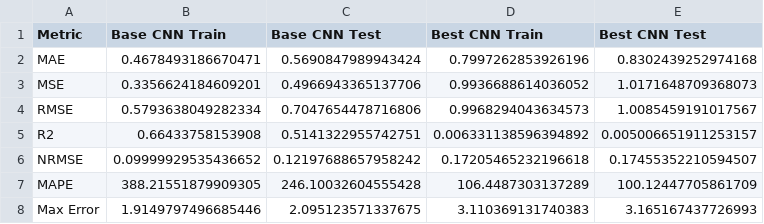
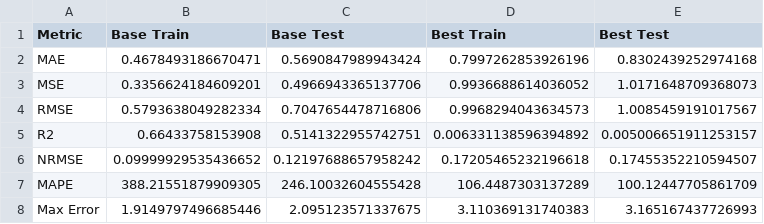
Before and after one commit to sakshikumar19/Data-Driven-Distribution-System-Monitoring, a CSV file: results/cnn_V_16_metrics.csv, drawn as a sheet.

Commit message:
added results and comparision

```diff
--- a/results/cnn_V_16_metrics.csv
+++ b/results/cnn_V_16_metrics.csv
@@ -1,2 +1,2 @@
-Metric,Base CNN Train,Base CNN Test,Best CNN Train,Best CNN Test
+Metric,Base Train,Base Test,Best Train,Best Test
 MAE,0.4678493186670471,0.5690847989943424,0.7997262853926196,0.8302439252974168
```
Also changed, not shown: results/cnn_all_voltages_metrics.csv, results/cnn_loss_metrics.csv, 36 other files.
